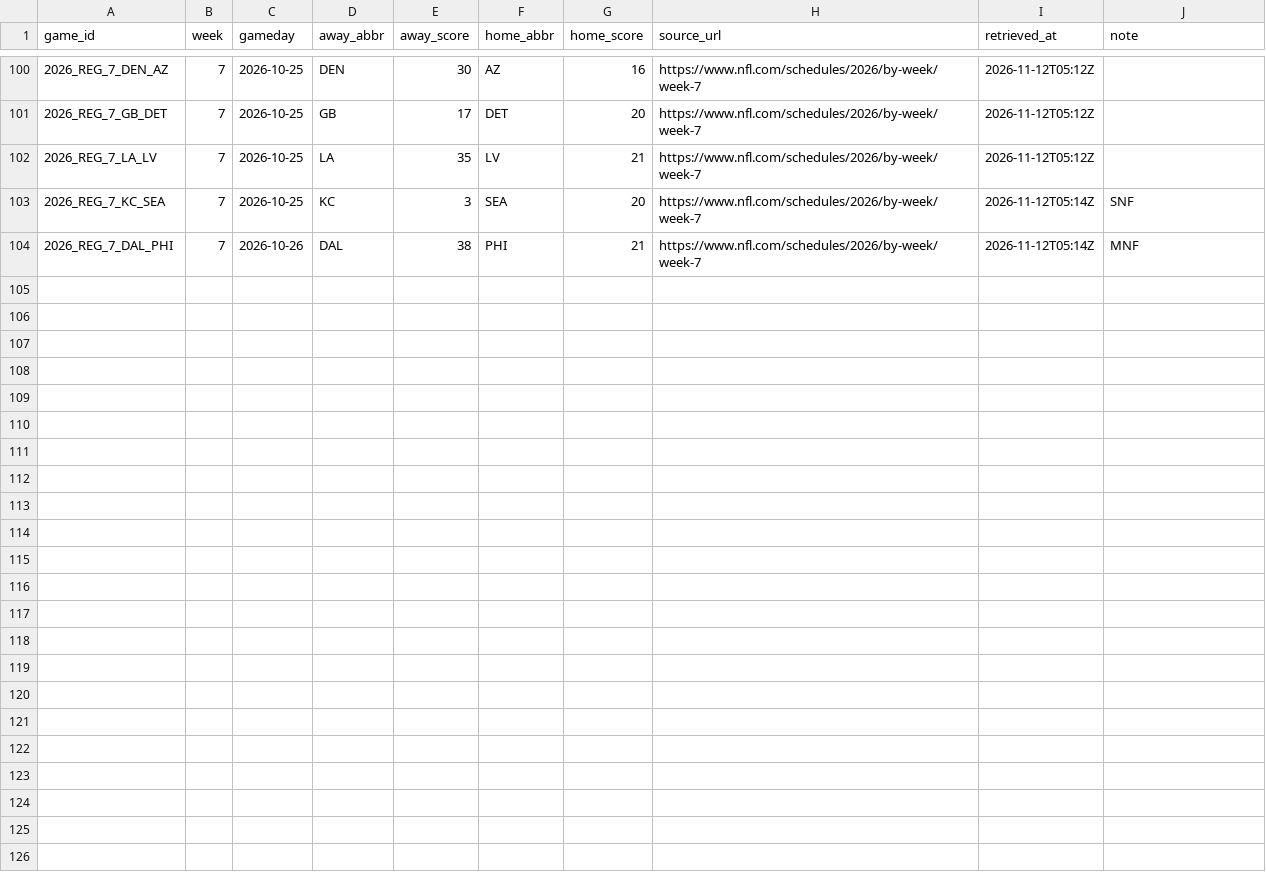
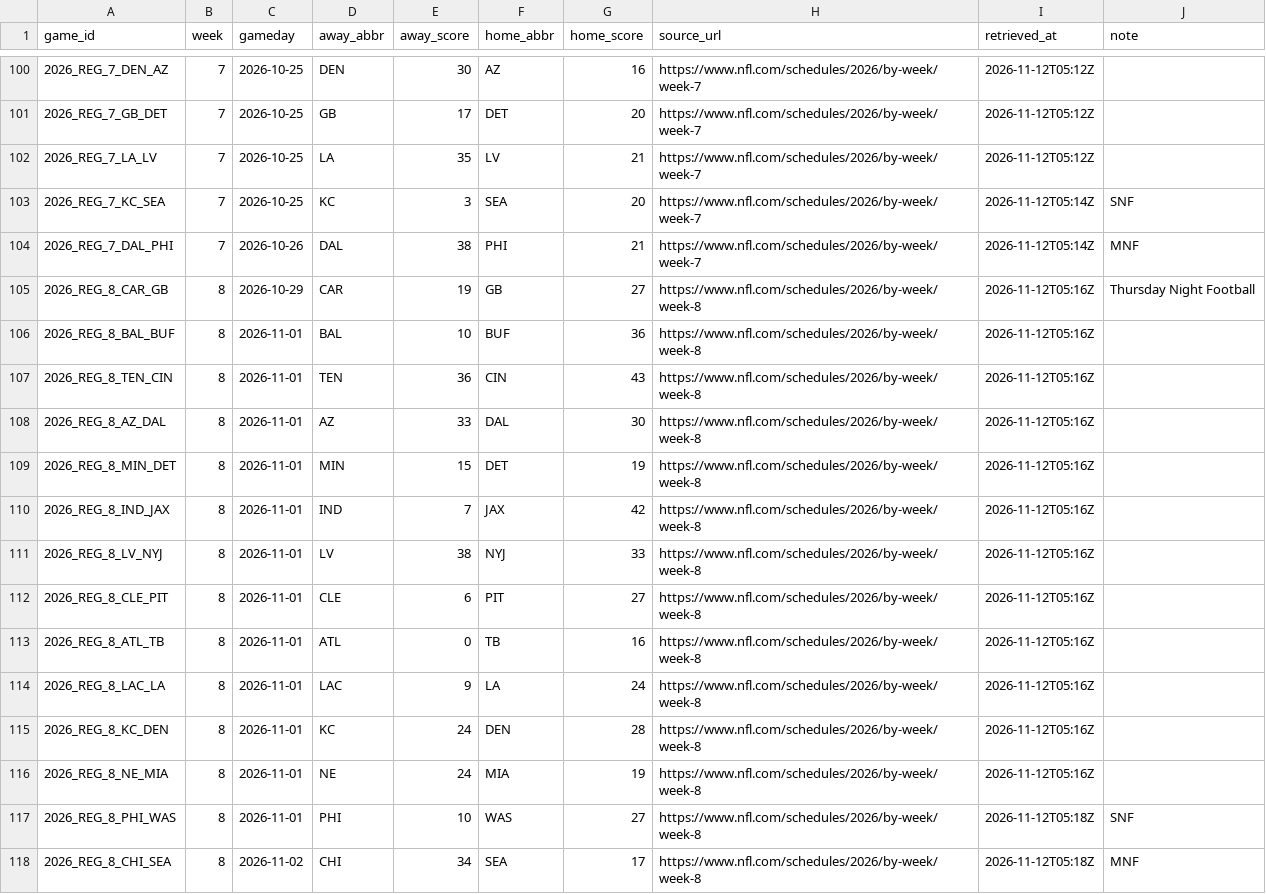
Before and after one commit to kanlerxz87-cyber/NFL1, a CSV file: data/verified/games_2026.csv, drawn as a sheet; only a part is shown, gaps mark what is left out; the diff names each change by its address in the sheet, - before the commit and + after, or states it on an @@ line.

Commit message:
data(verified): week 8 results + byes
Co-authored-by: arena-agent <297053741+arena-agent@users.noreply.github.com>

```diff
--- a/data/verified/games_2026.csv
+++ b/data/verified/games_2026.csv
+row 105: 2026_REG_8_CAR_GB | 8 | 2026-10-29 | CAR | 19 | GB | 27 | https://www.nfl.com/schedules/2026/by-week/week-8 | 2026-11-12T05:16Z | Thursday Night Football
+row 106: 2026_REG_8_BAL_BUF | 8 | 2026-11-01 | BAL | 10 | BUF | 36 | https://www.nfl.com/schedules/2026/by-week/week-8 | 2026-11-12T05:16Z
+row 107: 2026_REG_8_TEN_CIN | 8 | 2026-11-01 | TEN | 36 | CIN | 43 | https://www.nfl.com/schedules/2026/by-week/week-8 | 2026-11-12T05:16Z
+row 108: 2026_REG_8_AZ_DAL | 8 | 2026-11-01 | AZ | 33 | DAL | 30 | https://www.nfl.com/schedules/2026/by-week/week-8 | 2026-11-12T05:16Z
+row 109: 2026_REG_8_MIN_DET | 8 | 2026-11-01 | MIN | 15 | DET | 19 | https://www.nfl.com/schedules/2026/by-week/week-8 | 2026-11-12T05:16Z
+row 110: 2026_REG_8_IND_JAX | 8 | 2026-11-01 | IND | 7 | JAX | 42 | https://www.nfl.com/schedules/2026/by-week/week-8 | 2026-11-12T05:16Z
+row 111: 2026_REG_8_LV_NYJ | 8 | 2026-11-01 | LV | 38 | NYJ | 33 | https://www.nfl.com/schedules/2026/by-week/week-8 | 2026-11-12T05:16Z
+row 112: 2026_REG_8_CLE_PIT | 8 | 2026-11-01 | CLE | 6 | PIT | 27 | https://www.nfl.com/schedules/2026/by-week/week-8 | 2026-11-12T05:16Z
+row 113: 2026_REG_8_ATL_TB | 8 | 2026-11-01 | ATL | 0 | TB | 16 | https://www.nfl.com/schedules/2026/by-week/week-8 | 2026-11-12T05:16Z
+row 114: 2026_REG_8_LAC_LA | 8 | 2026-11-01 | LAC | 9 | LA | 24 | https://www.nfl.com/schedules/2026/by-week/week-8 | 2026-11-12T05:16Z
+row 115: 2026_REG_8_KC_DEN | 8 | 2026-11-01 | KC | 24 | DEN | 28 | https://www.nfl.com/schedules/2026/by-week/week-8 | 2026-11-12T05:16Z
+row 116: 2026_REG_8_NE_MIA | 8 | 2026-11-01 | NE | 24 | MIA | 19 | https://www.nfl.com/schedules/2026/by-week/week-8 | 2026-11-12T05:16Z
+row 117: 2026_REG_8_PHI_WAS | 8 | 2026-11-01 | PHI | 10 | WAS | 27 | https://www.nfl.com/schedules/2026/by-week/week-8 | 2026-11-12T05:18Z | SNF
+row 118: 2026_REG_8_CHI_SEA | 8 | 2026-11-02 | CHI | 34 | SEA | 17 | https://www.nfl.com/schedules/2026/by-week/week-8 | 2026-11-12T05:18Z | MNF
```
Also changed, not shown: data/verified/byes_2026.csv, 1 other file.
